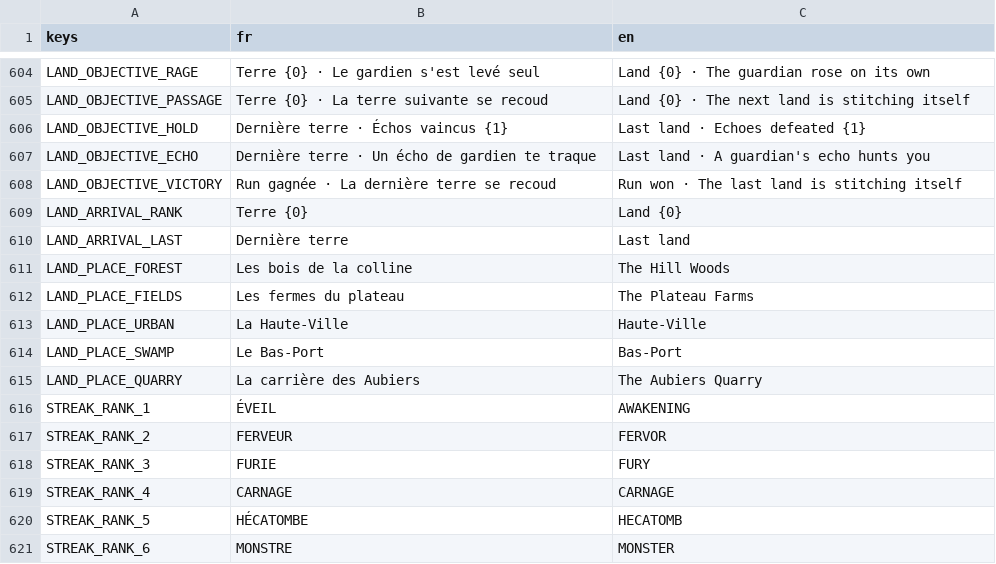
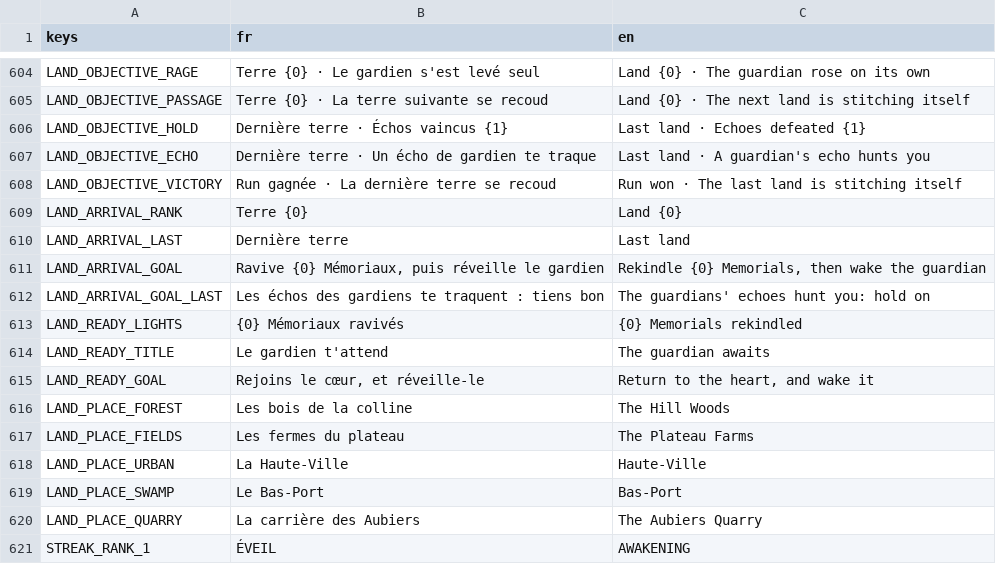
Before and after one commit to raphplt/vestiges, a CSV file: assets/translations/translations.csv, drawn as a sheet; only a part is shown, gaps mark what is left out; the shorter side is filled out with more unchanged rows; the diff names each change by its address in the sheet, - before the commit and + after, or states it on an @@ line.

Commit message:
feat: le chemin du gardien se lit, objectif en haut, flèche et cartons (plan 57 C1)
Raphaël n'a pas vu les gardiens : le chemin n'était dit que par une ligne
au-dessus de la minimap. L'objectif passe sous la Série, une flèche mène au
Mémorial endormi le plus proche puis au repaire, le carton d'arrivée dit la
règle et un carton annonce le gardien prêt. Plan 57 et DECISIONS §198 :
un gardien à part par terre, le Grand Cerf d'abord.

```diff
--- a/assets/translations/translations.csv
+++ b/assets/translations/translations.csv
+row 611: LAND_ARRIVAL_GOAL | Ravive {0} Mémoriaux, puis réveille le gardien | Rekindle {0} Memorials, then wake the guardian
+row 612: LAND_ARRIVAL_GOAL_LAST | Les échos des gardiens te traquent : tiens bon | The guardians' echoes hunt you: hold on
+row 613: LAND_READY_LIGHTS | {0} Mémoriaux ravivés | {0} Memorials rekindled
+row 614: LAND_READY_TITLE | Le gardien t'attend | The guardian awaits
+row 615: LAND_READY_GOAL | Rejoins le cœur, et réveille-le | Return to the heart, and wake it
```
Also changed, not shown: 14 other files.
